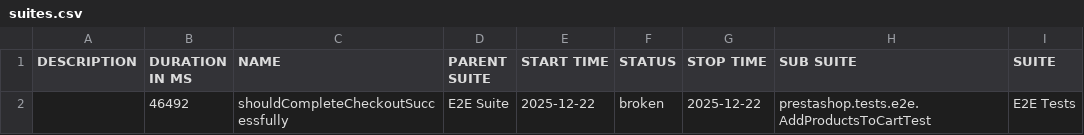
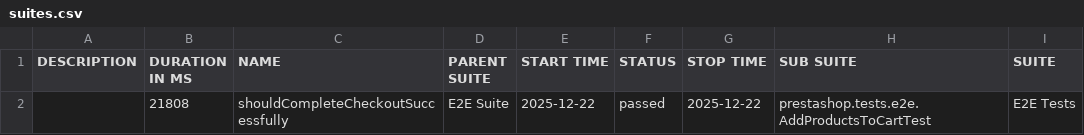
Before and after one commit to IrynaDim/Prestashop-UI-TF, a CSV file: allure-e2e-ui/data/suites.csv, drawn as a sheet; only a part is shown; the diff names each change by its address in the sheet, - before the commit and + after, or states it on an @@ line.

```diff
--- a/allure-e2e-ui/data/suites.csv
+++ b/allure-e2e-ui/data/suites.csv
-B2 (DURATION IN MS): 46492
+B2 (DURATION IN MS): 21808
-F2 (STATUS): broken
+F2 (STATUS): passed
```
Also changed, not shown: 27 other files.
